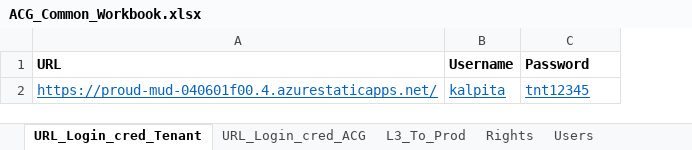
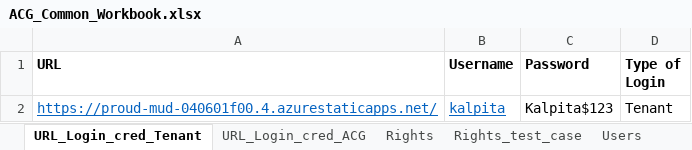
Before and after one commit to kalpitas/ACG_LifeSciences_Cloud, an Excel workbook: ACG_Common_Workbook.xlsx, sheet URL_Login_cred_Tenant, drawn as a sheet; values as stored, in another font and other column widths than the file's, no borders; the diff names each change by its address in the sheet, - before the commit and + after, or states it on an @@ line.

```diff
--- a/ACG_Common_Workbook.xlsx (sheet URL_Login_cred_Tenant)
+++ b/ACG_Common_Workbook.xlsx (sheet URL_Login_cred_Tenant)
-sheet tab: L3_To_Prod
+sheet tab: Rights_test_case
+column D (Type of Login), row 2: Tenant
-C2 (Password): tnt12345
+C2 (Password): Kalpita$123
@@ C2 underline: on → off, text colour: #0563C1 → black @@
```
Also changed, not shown: sheet Rights, sheet Users, sheet Password_Complex, other sheet tabs.
